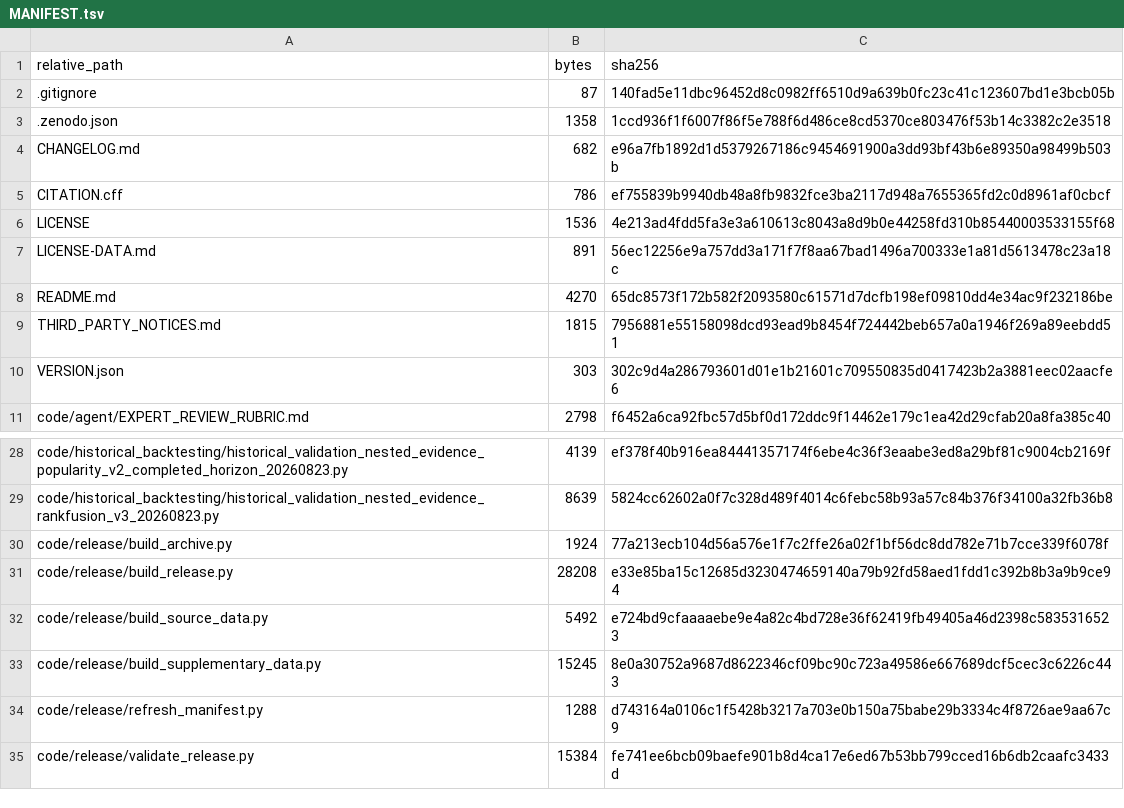
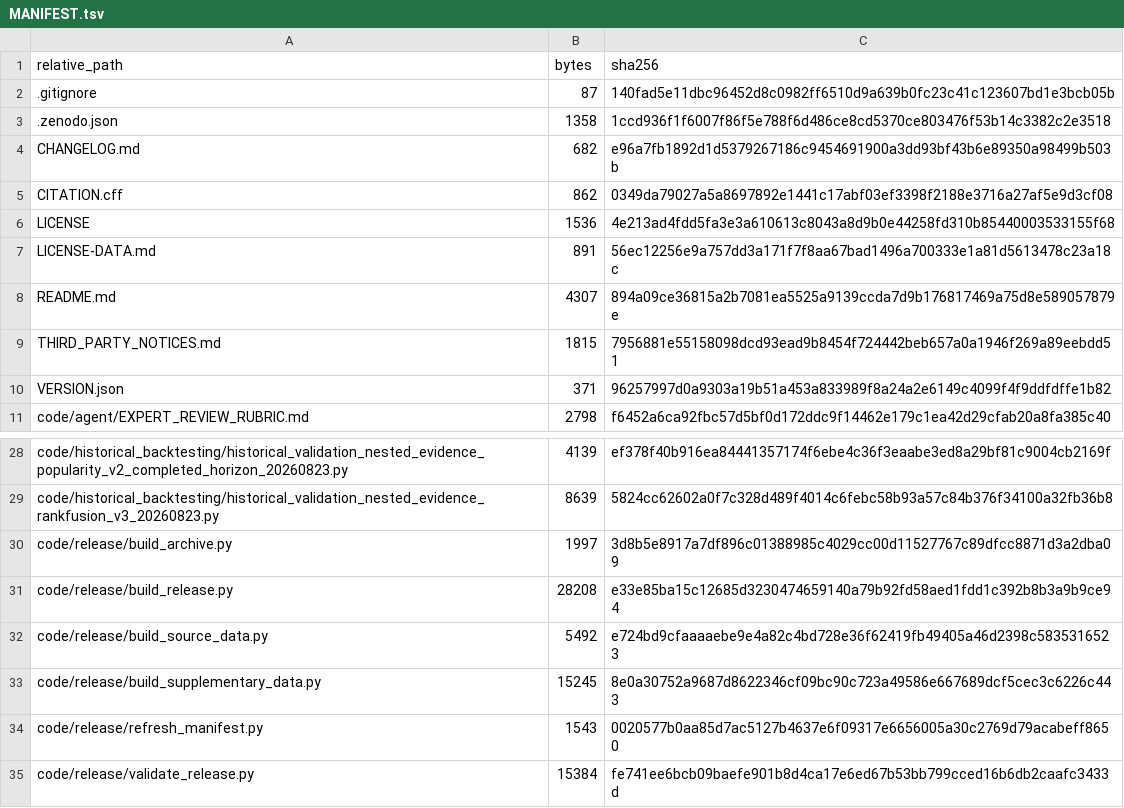
Before and after one commit to Qybc/ms3-functional-trajectories, a TSV file: manifests/MANIFEST.tsv, drawn as a sheet; only a part is shown, gaps mark what is left out.

```diff
--- a/manifests/MANIFEST.tsv
+++ b/manifests/MANIFEST.tsv
@@ -4,8 +4,8 @@ relative_path	bytes	sha256
 CHANGELOG.md	682	e96a7fb1892d1d5379267186c9454691900a3dd93bf43b6e89350a98499b503b
-CITATION.cff	786	ef755839b9940db48a8fb9832fce3ba2117d948a7655365fd2c0d8961af0cbcf
+CITATION.cff	862	0349da79027a5a8697892e1441c17abf03ef3398f2188e3716a27af5e9d3cf08
 LICENSE	1536	4e213ad4fdd5fa3e3a610613c8043a8d9b0e44258fd310b85440003533155f68
 LICENSE-DATA.md	891	56ec12256e9a757dd3a171f7f8aa67bad1496a700333e1a81d5613478c23a18c
-README.md	4270	65dc8573f172b582f2093580c61571d7dcfb198ef09810dd4e34ac9f232186be
+README.md	4307	894a09ce36815a2b7081ea5525a9139ccda7d9b176817469a75d8e589057879e
 THIRD_PARTY_NOTICES.md	1815	7956881e55158098dcd93ead9b8454f724442beb657a0a1946f269a89eebdd51
-VERSION.json	303	302c9d4a286793601d01e1b21601c709550835d0417423b2a3881eec02aacfe6
+VERSION.json	371	96257997d0a9303a19b51a453a833989f8a24a2e6149c4099f4f9ddfdffe1b82
 code/agent/EXPERT_REVIEW_RUBRIC.md	2798	f6452a6ca92fbc57d5bf0d172ddc9f14462e179c1ea42d29cfab20a8fa385c40
@@ -29,3 +29,3 @@ code/historical_backtesting/historical_validation_nested_evidence_popularity_v2_
 code/historical_backtesting/historical_validation_nested_evidence_rankfusion_v3_20260823.py	8639	5824cc62602a0f7c328d489f4014c6febc58b93a57c84b376f34100a32fb36b8
-code/release/build_archive.py	1924	77a213ecb104d56a576e1f7c2ffe26a02f1bf56dc8dd782e71b7cce339f6078f
+code/release/build_archive.py	1997	3d8b5e8917a7df896c01388985c4029cc00d11527767c89dfcc8871d3a2dba09
 code/release/build_release.py	28208	e33e85ba15c12685d3230474659140a79b92fd58aed1fdd1c392b8b3a9b9ce94
@@ -33,3 +33,3 @@ code/release/build_source_data.py	5492	e724bd9cfaaaaebe9e4a82c4bd728e36f62419fb4
 code/release/build_supplementary_data.py	15245	8e0a30752a9687d8622346cf09bc90c723a49586e667689dcf5cec3c6226c443
-code/release/refresh_manifest.py	1288	d743164a0106c1f5428b3217a703e0b150a75babe29b3334c4f8726ae9aa67c9
+code/release/refresh_manifest.py	1543	0020577b0aa85d7ac5127b4637e6f09317e6656005a30c2769d79acabeff8650
 code/release/validate_release.py	15384	fe741ee6bcb09baefe901b8d4ca17e6ed67b53bb799cced16b6db2caafc3433d
```
Also changed, not shown: 5 other files.
